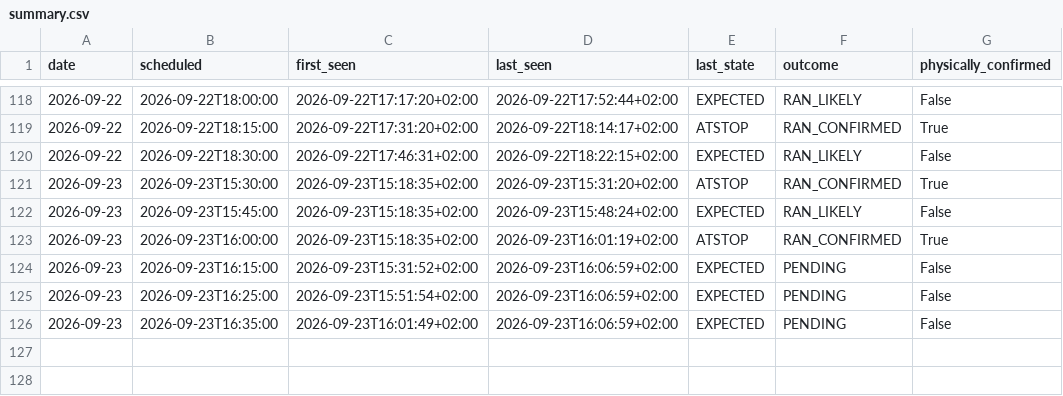
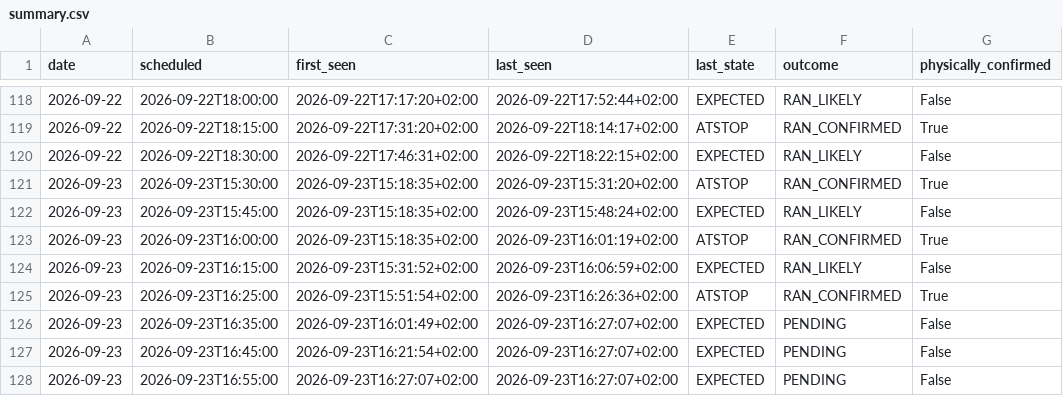
Before and after one commit to johanna86-sudo/sl-516-logg, a CSV file: data/afternoon/summary.csv, drawn as a sheet; only a part is shown, gaps mark what is left out.

```diff
--- a/data/afternoon/summary.csv
+++ b/data/afternoon/summary.csv
@@ -123,4 +123,6 @@ date,scheduled,first_seen,last_seen,last_state,outcome,physically_confirmed
 2026-09-23,2026-09-23T16:00:00,2026-09-23T15:18:35+02:00,2026-09-23T16:01:19+02:00,ATSTOP,RAN_CONFIRMED,True
-2026-09-23,2026-09-23T16:15:00,2026-09-23T15:31:52+02:00,2026-09-23T16:06:59+02:00,EXPECTED,PENDING,False
-2026-09-23,2026-09-23T16:25:00,2026-09-23T15:51:54+02:00,2026-09-23T16:06:59+02:00,EXPECTED,PENDING,False
-2026-09-23,2026-09-23T16:35:00,2026-09-23T16:01:49+02:00,2026-09-23T16:06:59+02:00,EXPECTED,PENDING,False
+2026-09-23,2026-09-23T16:15:00,2026-09-23T15:31:52+02:00,2026-09-23T16:06:59+02:00,EXPECTED,RAN_LIKELY,False
+2026-09-23,2026-09-23T16:25:00,2026-09-23T15:51:54+02:00,2026-09-23T16:26:36+02:00,ATSTOP,RAN_CONFIRMED,True
+2026-09-23,2026-09-23T16:35:00,2026-09-23T16:01:49+02:00,2026-09-23T16:27:07+02:00,EXPECTED,PENDING,False
+2026-09-23,2026-09-23T16:45:00,2026-09-23T16:21:54+02:00,2026-09-23T16:27:07+02:00,EXPECTED,PENDING,False
+2026-09-23,2026-09-23T16:55:00,2026-09-23T16:27:07+02:00,2026-09-23T16:27:07+02:00,EXPECTED,PENDING,False
```
Also changed, not shown: data/afternoon/raw/2026-09-23.csv.
